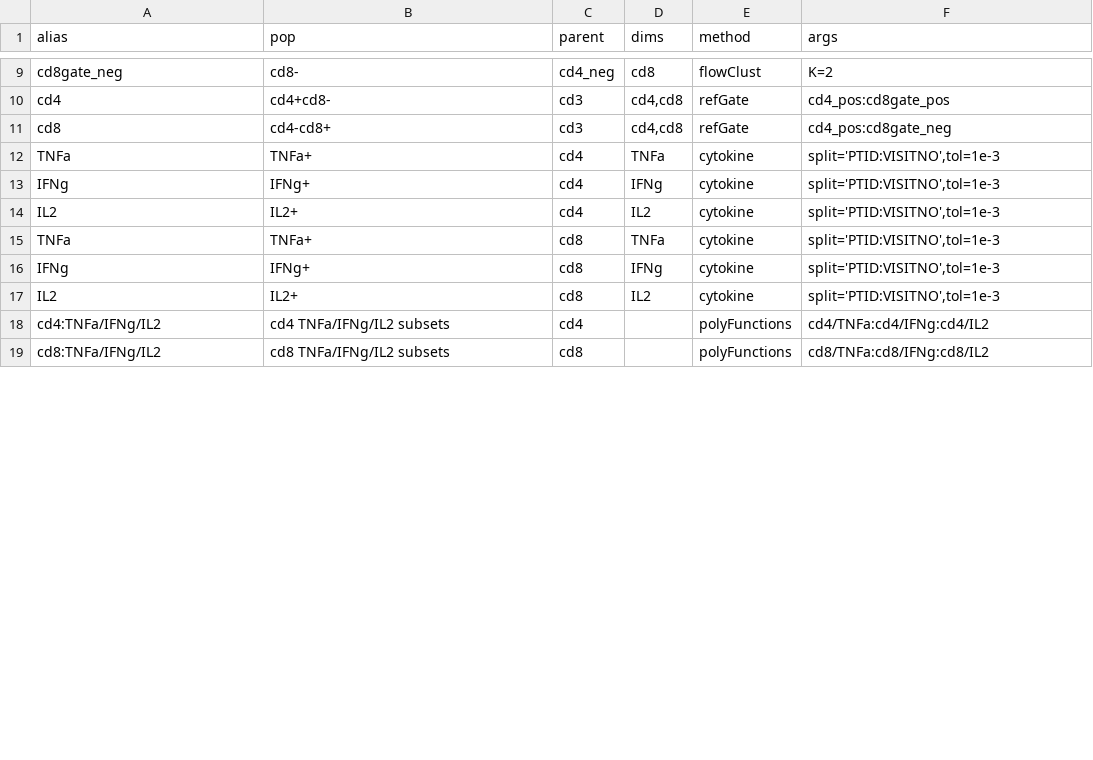
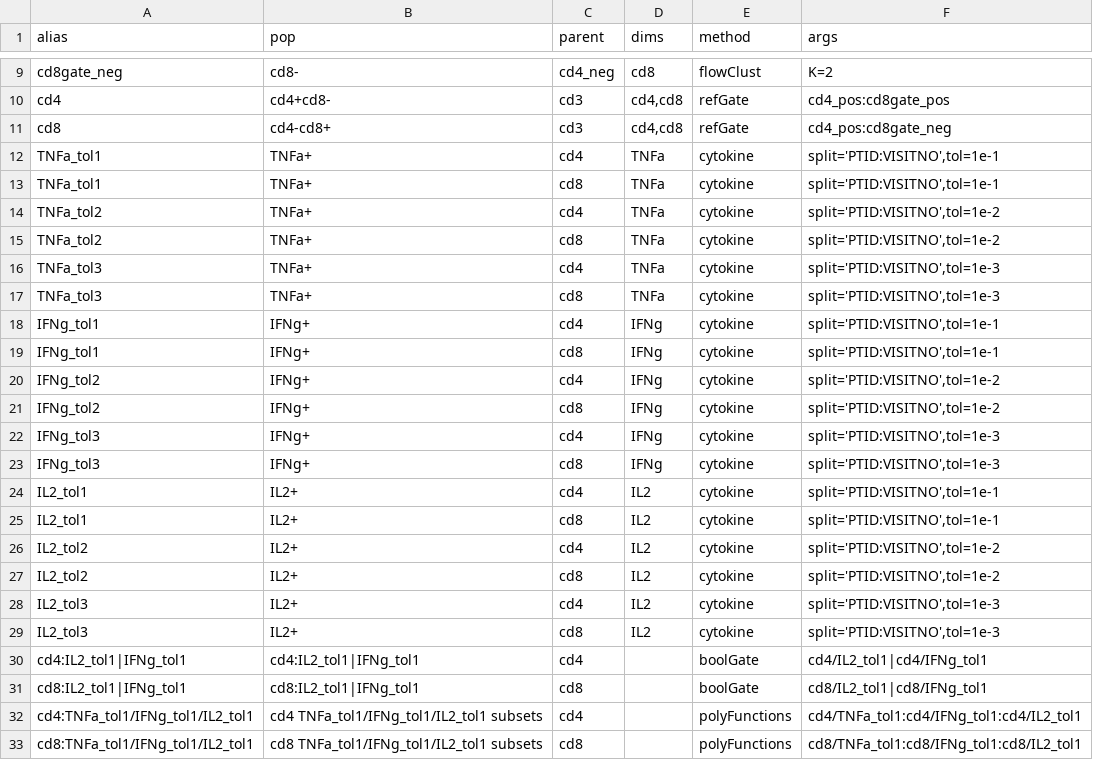
Before and after one commit to RGLab/paper-opencyto, a CSV file: gt-HVTN065.csv, drawn as a sheet; only a part is shown, gaps mark what is left out; the diff covers the shown part only.

Commit message:
Added script to generate GatingTemplate to examine various cytokine-gate tolerance values.

```diff
--- a/gt-HVTN065.csv
+++ b/gt-HVTN065.csv
@@ -11,9 +11,23 @@
 "cd8","cd4-cd8+","cd3","cd4,cd8","refGate","cd4_pos:cd8gate_neg"
-"TNFa","TNFa+","cd4","TNFa","cytokine","split='PTID:VISITNO',tol=1e-3"
-"IFNg","IFNg+","cd4","IFNg","cytokine","split='PTID:VISITNO',tol=1e-3"
-"IL2","IL2+","cd4","IL2","cytokine","split='PTID:VISITNO',tol=1e-3"
-"TNFa","TNFa+","cd8","TNFa","cytokine","split='PTID:VISITNO',tol=1e-3"
-"IFNg","IFNg+","cd8","IFNg","cytokine","split='PTID:VISITNO',tol=1e-3"
-"IL2","IL2+","cd8","IL2","cytokine","split='PTID:VISITNO',tol=1e-3"
-"cd4:TNFa/IFNg/IL2","cd4 TNFa/IFNg/IL2 subsets","cd4","","polyFunctions","cd4/TNFa:cd4/IFNg:cd4/IL2"
-"cd8:TNFa/IFNg/IL2","cd8 TNFa/IFNg/IL2 subsets","cd8","","polyFunctions","cd8/TNFa:cd8/IFNg:cd8/IL2"
+"TNFa_tol1","TNFa+","cd4","TNFa","cytokine","split='PTID:VISITNO',tol=1e-1"
+"TNFa_tol1","TNFa+","cd8","TNFa","cytokine","split='PTID:VISITNO',tol=1e-1"
+"TNFa_tol2","TNFa+","cd4","TNFa","cytokine","split='PTID:VISITNO',tol=1e-2"
+"TNFa_tol2","TNFa+","cd8","TNFa","cytokine","split='PTID:VISITNO',tol=1e-2"
+"TNFa_tol3","TNFa+","cd4","TNFa","cytokine","split='PTID:VISITNO',tol=1e-3"
+"TNFa_tol3","TNFa+","cd8","TNFa","cytokine","split='PTID:VISITNO',tol=1e-3"
+"IFNg_tol1","IFNg+","cd4","IFNg","cytokine","split='PTID:VISITNO',tol=1e-1"
+"IFNg_tol1","IFNg+","cd8","IFNg","cytokine","split='PTID:VISITNO',tol=1e-1"
+"IFNg_tol2","IFNg+","cd4","IFNg","cytokine","split='PTID:VISITNO',tol=1e-2"
+"IFNg_tol2","IFNg+","cd8","IFNg","cytokine","split='PTID:VISITNO',tol=1e-2"
+"IFNg_tol3","IFNg+","cd4","IFNg","cytokine","split='PTID:VISITNO',tol=1e-3"
+"IFNg_tol3","IFNg+","cd8","IFNg","cytokine","split='PTID:VISITNO',tol=1e-3"
+"IL2_tol1","IL2+","cd4","IL2","cytokine","split='PTID:VISITNO',tol=1e-1"
+"IL2_tol1","IL2+","cd8","IL2","cytokine","split='PTID:VISITNO',tol=1e-1"
+"IL2_tol2","IL2+","cd4","IL2","cytokine","split='PTID:VISITNO',tol=1e-2"
+"IL2_tol2","IL2+","cd8","IL2","cytokine","split='PTID:VISITNO',tol=1e-2"
+"IL2_tol3","IL2+","cd4","IL2","cytokine","split='PTID:VISITNO',tol=1e-3"
+"IL2_tol3","IL2+","cd8","IL2","cytokine","split='PTID:VISITNO',tol=1e-3"
+"cd4:IL2_tol1|IFNg_tol1","cd4:IL2_tol1|IFNg_tol1","cd4","","boolGate","cd4/IL2_tol1|cd4/IFNg_tol1"
+"cd8:IL2_tol1|IFNg_tol1","cd8:IL2_tol1|IFNg_tol1","cd8","","boolGate","cd8/IL2_tol1|cd8/IFNg_tol1"
+"cd4:TNFa_tol1/IFNg_tol1/IL2_tol1","cd4 TNFa_tol1/IFNg_tol1/IL2_tol1 subsets","cd4","","polyFunctions","cd4/TNFa_tol1:cd4/IFNg_tol1:cd4/IL2_tol1"
+"cd8:TNFa_tol1/IFNg_tol1/IL2_tol1","cd8 TNFa_tol1/IFNg_tol1/IL2_tol1 subsets","cd8","","polyFunctions","cd8/TNFa_tol1:cd8/IFNg_tol1:cd8/IL2_tol1"
```
Also changed, not shown: 6 added rows and 6 edited cells elsewhere in this file, 2 other files.
